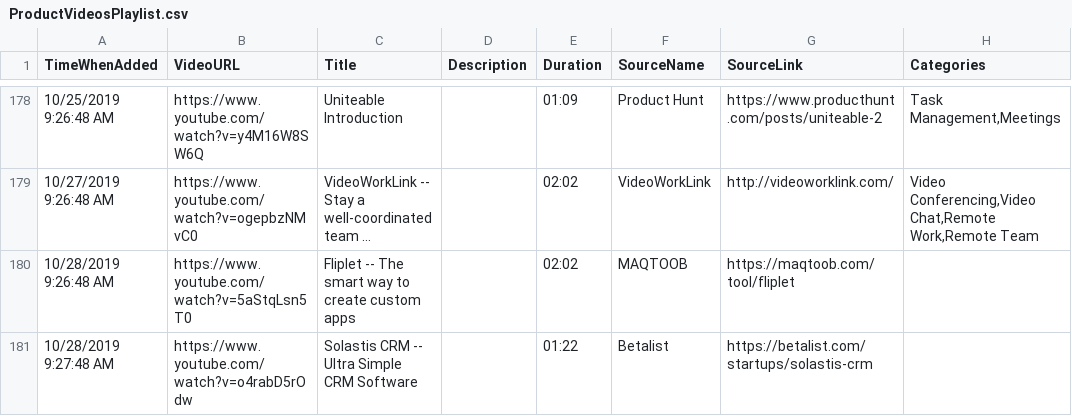
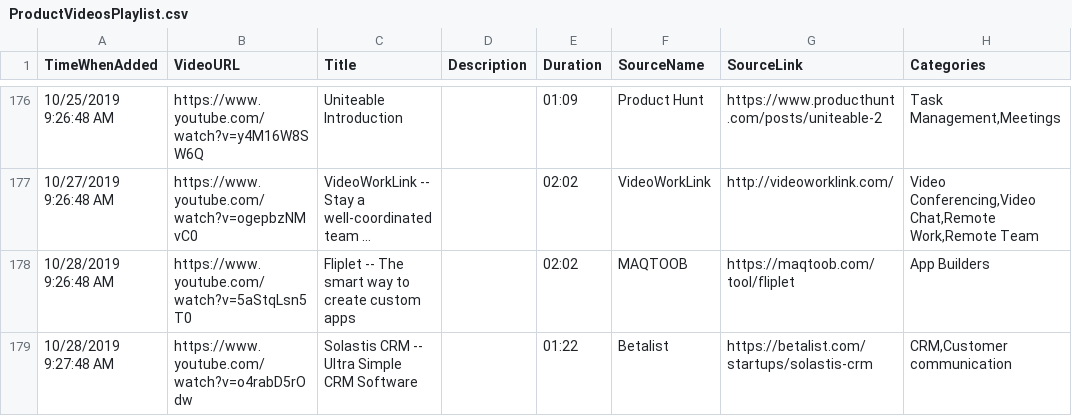
Before and after one commit to productvideostv/website, a CSV file: ProductVideosPlaylist.csv, drawn as a sheet; only a part is shown, gaps mark what is left out; long unchanged cells end in …; addresses are those after the commit; the diff covers the shown part only; the diff names each change by its address in the sheet, - before the commit and + after, or states it on an @@ line.

Commit message:
Categories for videos without them.

```diff
--- a/ProductVideosPlaylist.csv
+++ b/ProductVideosPlaylist.csv
-H178 (Categories): (empty)
+H178 (Categories): App Builders
-H179 (Categories): (empty)
+H179 (Categories): CRM,Customer communication
```
Also changed, not shown: 2 removed rows and 9 edited cells elsewhere in this file.
